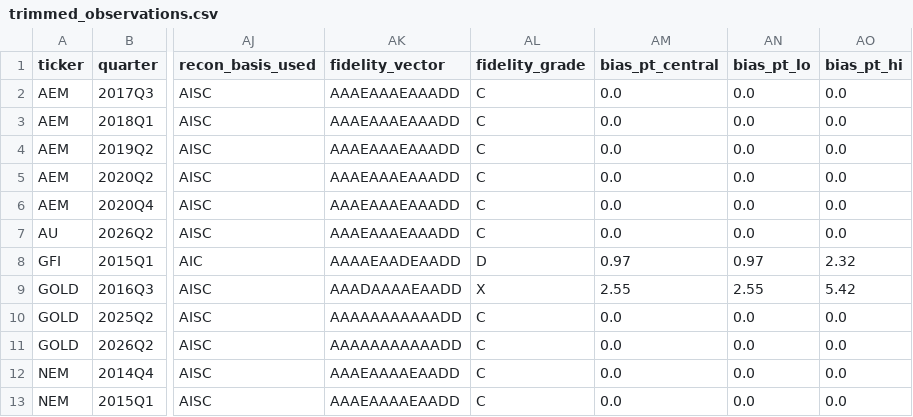
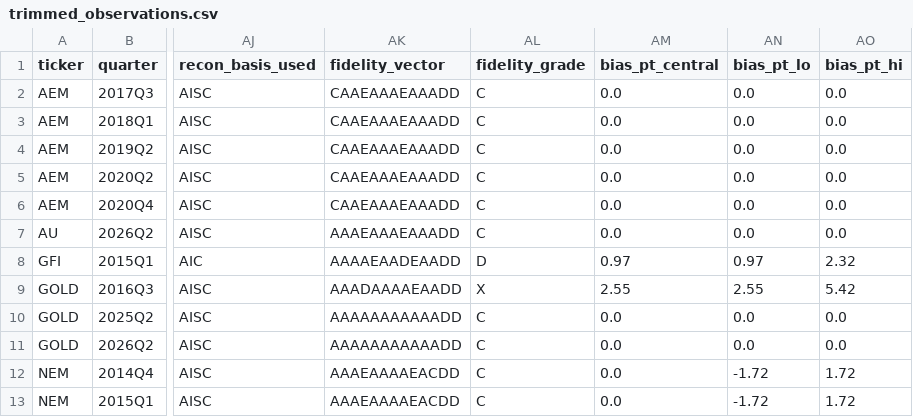
Before and after one commit to Whojohn/agents, a CSV file: data/final/trimmed_observations.csv, drawn as a sheet; only a part is shown, gaps mark what is left out; the diff names each change by its address in the sheet, - before the commit and + after, or states it on an @@ line.

```diff
--- a/data/final/trimmed_observations.csv
+++ b/data/final/trimmed_observations.csv
-AK2:AK6 (fidelity_vector): AAAEAAAEAAADD
+AK2:AK6 (fidelity_vector): CAAEAAAEAAADD
-AK12:AK13 (fidelity_vector): AAAEAAAAEAADD
+AK12:AK13 (fidelity_vector): AAAEAAAAEACDD
-AN12:AN13 (bias_pt_lo): 0.0
+AN12:AN13 (bias_pt_lo): -1.72
-AO12:AO13 (bias_pt_hi): 0.0
+AO12:AO13 (bias_pt_hi): 1.72
```
Also changed, not shown: data/final/margins.csv, 3 other files.
